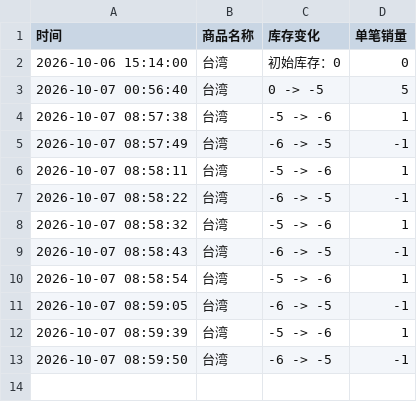
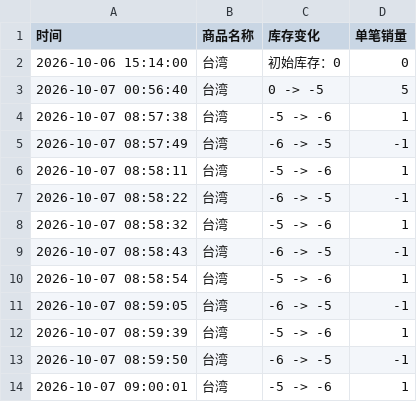
Before and after one commit to Juineii/nflying_km1008, a CSV file: YOO_HWE_SEUNG.csv, drawn as a sheet.

Commit message:
自动更新数据 2026-10-07 09:01:01

```diff
--- a/YOO_HWE_SEUNG.csv
+++ b/YOO_HWE_SEUNG.csv
@@ -13 +13,2 @@
 2026-10-07 08:59:50,台湾,-6 -> -5,-1
+2026-10-07 09:00:01,台湾,-5 -> -6,1
```
